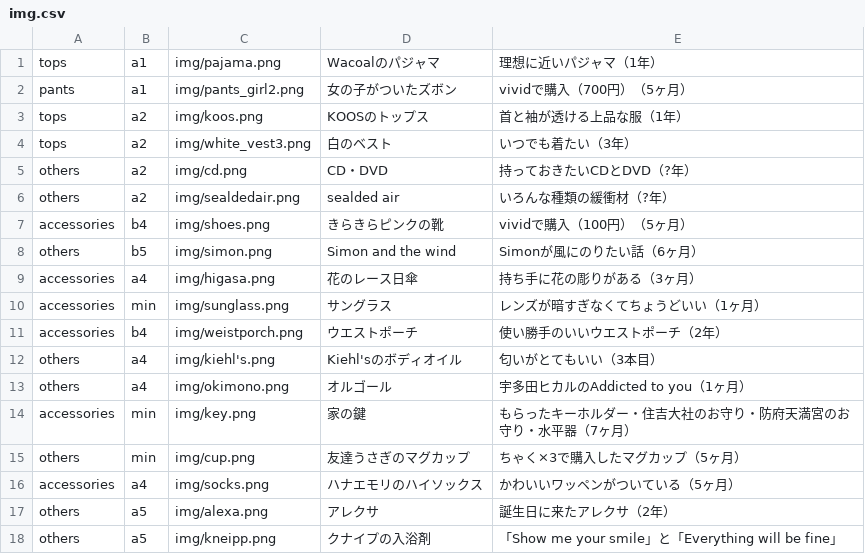
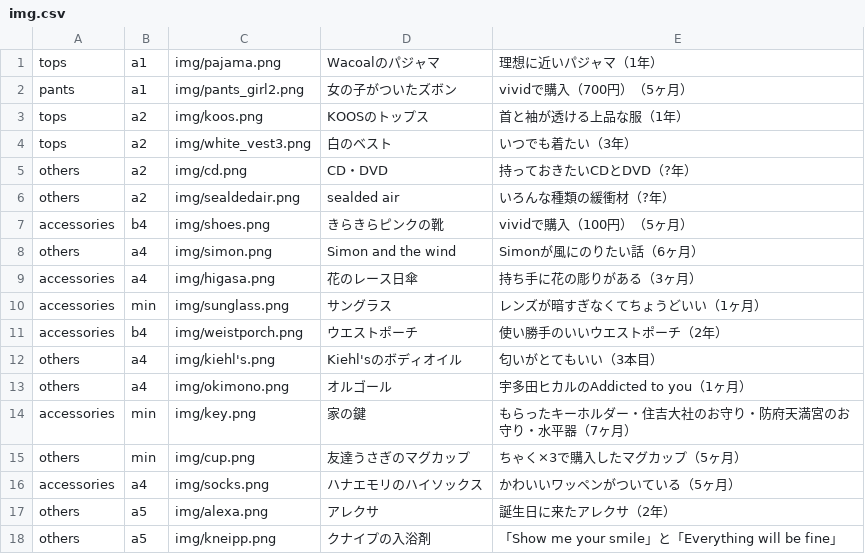
Before and after one commit to akutagawaayumi/img, a CSV file: img.csv, drawn as a sheet.

Commit message:
Update img.csv

```diff
--- a/img.csv
+++ b/img.csv
@@ -7,3 +7,3 @@ others,a2,img/sealdedair.png,"sealded air","いろんな種類の緩衝材（?
 accessories,b4,img/shoes.png,"きらきらピンクの靴","vividで購入（100円）（5ヶ月）",
-others,b5,img/simon.png,"Simon and the wind","Simonが風にのりたい話（6ヶ月）",
+others,a4,img/simon.png,"Simon and the wind","Simonが風にのりたい話（6ヶ月）",
 accessories,a4,img/higasa.png,"花のレース日傘","持ち手に花の彫りがある（3ヶ月）",
```
